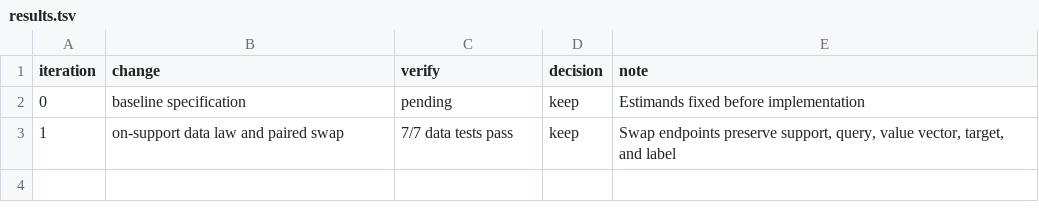
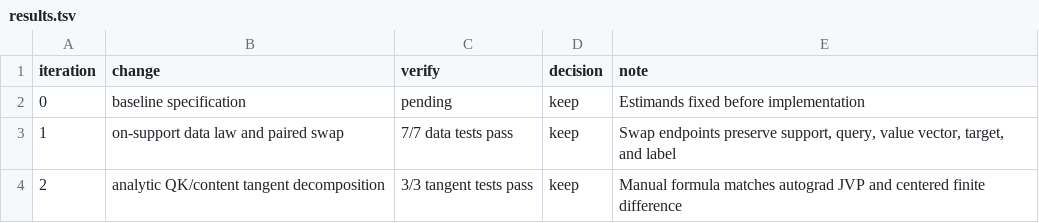
Before and after one commit to ziyangyangg/Transformer-Dynamics, a TSV file: autoresearch/classic-260815-0735/results.tsv, drawn as a sheet; the diff names each change by its address in the sheet, - before the commit and + after, or states it on an @@ line.

```diff
--- a/autoresearch/classic-260815-0735/results.tsv
+++ b/autoresearch/classic-260815-0735/results.tsv
+row 4: 2 | analytic QK/content tangent decomposition | 3/3 tangent tests pass | keep | Manual formula matches autograd JVP and centered finite difference
```
Also changed, not shown: 3 other files.
